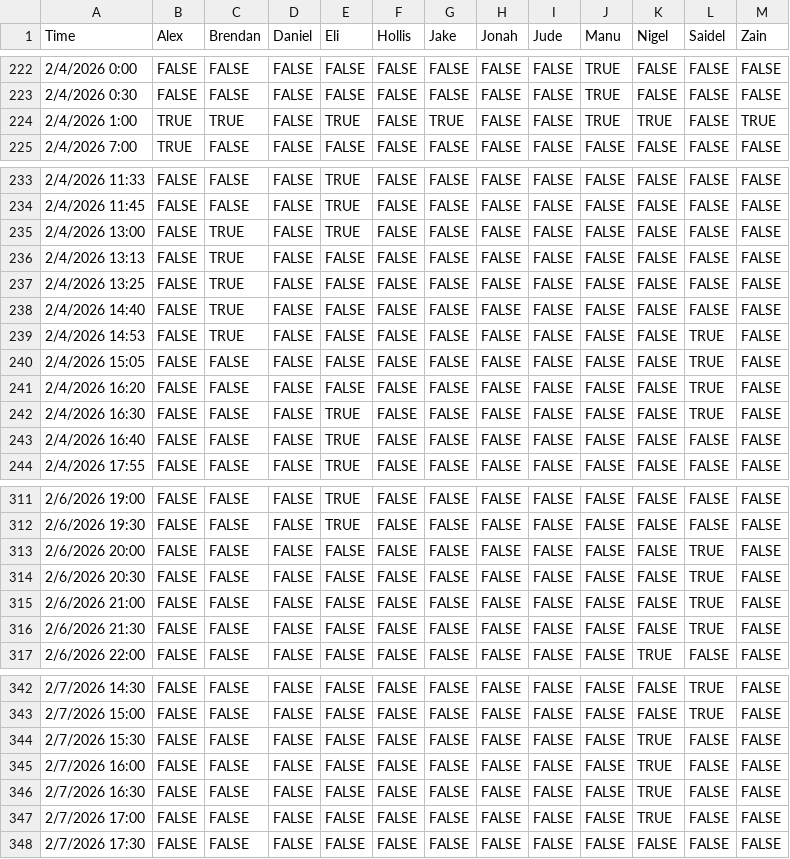
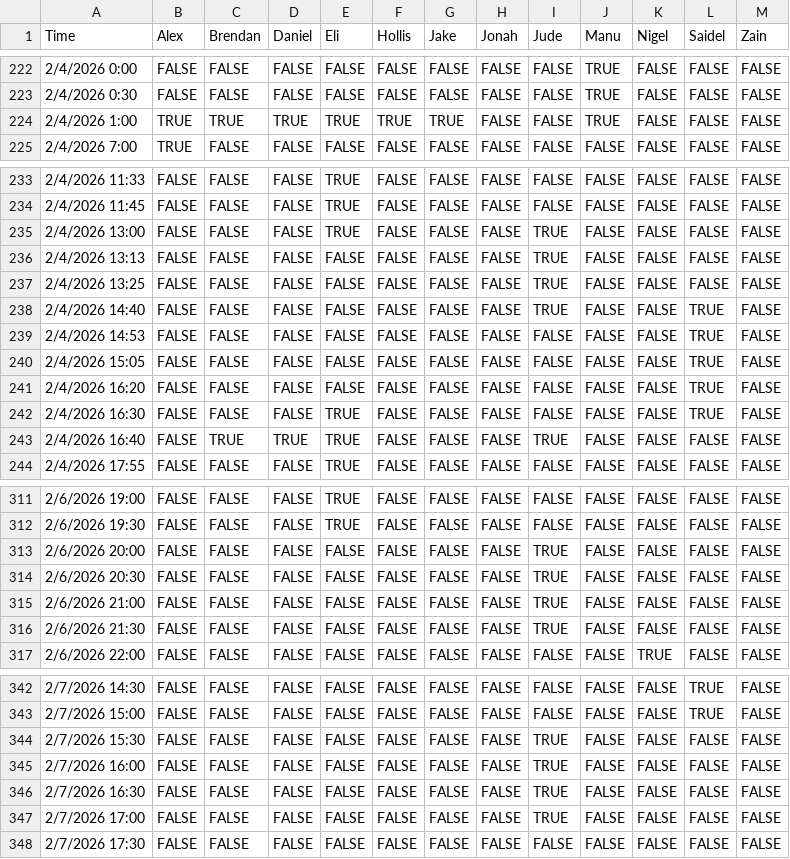
Before and after one commit to JazzyJonah/UNC-Tenting-2026, a CSV file: data/schedule.csv, drawn as a sheet; only a part is shown, gaps mark what is left out; the diff covers the shown part only.

Commit message:
Add files via upload

```diff
--- a/data/schedule.csv
+++ b/data/schedule.csv
@@ -223,3 +223,3 @@ Time,Alex,Brendan,Daniel,Eli,Hollis,Jake,Jonah,Jude,Manu,Nigel,Saidel,Zain
 2/4/2026 0:30,FALSE,FALSE,FALSE,FALSE,FALSE,FALSE,FALSE,FALSE,TRUE,FALSE,FALSE,FALSE
-2/4/2026 1:00,TRUE,TRUE,FALSE,TRUE,FALSE,TRUE,FALSE,FALSE,TRUE,TRUE,FALSE,TRUE
+2/4/2026 1:00,TRUE,TRUE,TRUE,TRUE,TRUE,TRUE,FALSE,FALSE,TRUE,FALSE,FALSE,FALSE
 2/4/2026 7:00,TRUE,FALSE,FALSE,FALSE,FALSE,FALSE,FALSE,FALSE,FALSE,FALSE,FALSE,FALSE
@@ -234,7 +234,7 @@ Time,Alex,Brendan,Daniel,Eli,Hollis,Jake,Jonah,Jude,Manu,Nigel,Saidel,Zain
 2/4/2026 11:45,FALSE,FALSE,FALSE,TRUE,FALSE,FALSE,FALSE,FALSE,FALSE,FALSE,FALSE,FALSE
-2/4/2026 13:00,FALSE,TRUE,FALSE,TRUE,FALSE,FALSE,FALSE,FALSE,FALSE,FALSE,FALSE,FALSE
-2/4/2026 13:13,FALSE,TRUE,FALSE,FALSE,FALSE,FALSE,FALSE,FALSE,FALSE,FALSE,FALSE,FALSE
-2/4/2026 13:25,FALSE,TRUE,FALSE,FALSE,FALSE,FALSE,FALSE,FALSE,FALSE,FALSE,FALSE,FALSE
-2/4/2026 14:40,FALSE,TRUE,FALSE,FALSE,FALSE,FALSE,FALSE,FALSE,FALSE,FALSE,FALSE,FALSE
-2/4/2026 14:53,FALSE,TRUE,FALSE,FALSE,FALSE,FALSE,FALSE,FALSE,FALSE,FALSE,TRUE,FALSE
+2/4/2026 13:00,FALSE,FALSE,FALSE,TRUE,FALSE,FALSE,FALSE,TRUE,FALSE,FALSE,FALSE,FALSE
+2/4/2026 13:13,FALSE,FALSE,FALSE,FALSE,FALSE,FALSE,FALSE,TRUE,FALSE,FALSE,FALSE,FALSE
+2/4/2026 13:25,FALSE,FALSE,FALSE,FALSE,FALSE,FALSE,FALSE,TRUE,FALSE,FALSE,FALSE,FALSE
+2/4/2026 14:40,FALSE,FALSE,FALSE,FALSE,FALSE,FALSE,FALSE,TRUE,FALSE,FALSE,TRUE,FALSE
+2/4/2026 14:53,FALSE,FALSE,FALSE,FALSE,FALSE,FALSE,FALSE,FALSE,FALSE,FALSE,TRUE,FALSE
 2/4/2026 15:05,FALSE,FALSE,FALSE,FALSE,FALSE,FALSE,FALSE,FALSE,FALSE,FALSE,TRUE,FALSE
@@ -242,3 +242,3 @@ Time,Alex,Brendan,Daniel,Eli,Hollis,Jake,Jonah,Jude,Manu,Nigel,Saidel,Zain
 2/4/2026 16:30,FALSE,FALSE,FALSE,TRUE,FALSE,FALSE,FALSE,FALSE,FALSE,FALSE,TRUE,FALSE
-2/4/2026 16:40,FALSE,FALSE,FALSE,TRUE,FALSE,FALSE,FALSE,FALSE,FALSE,FALSE,FALSE,FALSE
+2/4/2026 16:40,FALSE,TRUE,TRUE,TRUE,FALSE,FALSE,FALSE,TRUE,FALSE,FALSE,FALSE,FALSE
 2/4/2026 17:55,FALSE,FALSE,FALSE,TRUE,FALSE,FALSE,FALSE,FALSE,FALSE,FALSE,FALSE,FALSE
@@ -312,6 +312,6 @@ Time,Alex,Brendan,Daniel,Eli,Hollis,Jake,Jonah,Jude,Manu,Nigel,Saidel,Zain
 2/6/2026 19:30,FALSE,FALSE,FALSE,TRUE,FALSE,FALSE,FALSE,FALSE,FALSE,FALSE,FALSE,FALSE
-2/6/2026 20:00,FALSE,FALSE,FALSE,FALSE,FALSE,FALSE,FALSE,FALSE,FALSE,FALSE,TRUE,FALSE
-2/6/2026 20:30,FALSE,FALSE,FALSE,FALSE,FALSE,FALSE,FALSE,FALSE,FALSE,FALSE,TRUE,FALSE
-2/6/2026 21:00,FALSE,FALSE,FALSE,FALSE,FALSE,FALSE,FALSE,FALSE,FALSE,FALSE,TRUE,FALSE
-2/6/2026 21:30,FALSE,FALSE,FALSE,FALSE,FALSE,FALSE,FALSE,FALSE,FALSE,FALSE,TRUE,FALSE
+2/6/2026 20:00,FALSE,FALSE,FALSE,FALSE,FALSE,FALSE,FALSE,TRUE,FALSE,FALSE,FALSE,FALSE
+2/6/2026 20:30,FALSE,FALSE,FALSE,FALSE,FALSE,FALSE,FALSE,TRUE,FALSE,FALSE,FALSE,FALSE
+2/6/2026 21:00,FALSE,FALSE,FALSE,FALSE,FALSE,FALSE,FALSE,TRUE,FALSE,FALSE,FALSE,FALSE
+2/6/2026 21:30,FALSE,FALSE,FALSE,FALSE,FALSE,FALSE,FALSE,TRUE,FALSE,FALSE,FALSE,FALSE
 2/6/2026 22:00,FALSE,FALSE,FALSE,FALSE,FALSE,FALSE,FALSE,FALSE,FALSE,TRUE,FALSE,FALSE
@@ -343,6 +343,6 @@ Time,Alex,Brendan,Daniel,Eli,Hollis,Jake,Jonah,Jude,Manu,Nigel,Saidel,Zain
 2/7/2026 15:00,FALSE,FALSE,FALSE,FALSE,FALSE,FALSE,FALSE,FALSE,FALSE,FALSE,TRUE,FALSE
-2/7/2026 15:30,FALSE,FALSE,FALSE,FALSE,FALSE,FALSE,FALSE,FALSE,FALSE,TRUE,FALSE,FALSE
-2/7/2026 16:00,FALSE,FALSE,FALSE,FALSE,FALSE,FALSE,FALSE,FALSE,FALSE,TRUE,FALSE,FALSE
-2/7/2026 16:30,FALSE,FALSE,FALSE,FALSE,FALSE,FALSE,FALSE,FALSE,FALSE,TRUE,FALSE,FALSE
-2/7/2026 17:00,FALSE,FALSE,FALSE,FALSE,FALSE,FALSE,FALSE,FALSE,FALSE,TRUE,FALSE,FALSE
+2/7/2026 15:30,FALSE,FALSE,FALSE,FALSE,FALSE,FALSE,FALSE,TRUE,FALSE,FALSE,FALSE,FALSE
+2/7/2026 16:00,FALSE,FALSE,FALSE,FALSE,FALSE,FALSE,FALSE,TRUE,FALSE,FALSE,FALSE,FALSE
+2/7/2026 16:30,FALSE,FALSE,FALSE,FALSE,FALSE,FALSE,FALSE,TRUE,FALSE,FALSE,FALSE,FALSE
+2/7/2026 17:00,FALSE,FALSE,FALSE,FALSE,FALSE,FALSE,FALSE,TRUE,FALSE,FALSE,FALSE,FALSE
 2/7/2026 17:30,FALSE,FALSE,FALSE,FALSE,FALSE,FALSE,FALSE,FALSE,FALSE,FALSE,FALSE,FALSE
```
Also changed, not shown: 6 edited cells elsewhere in this file.
